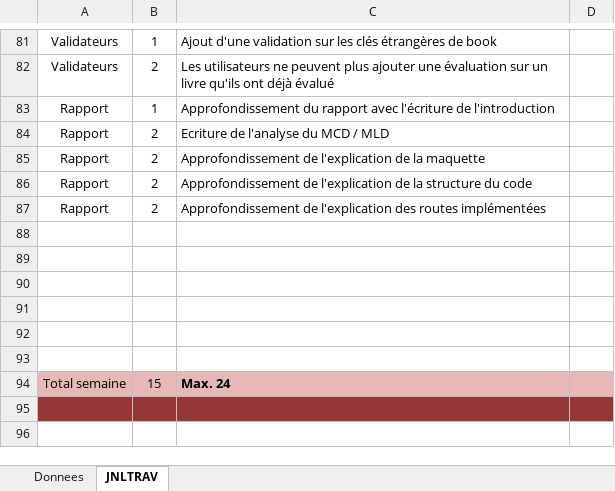
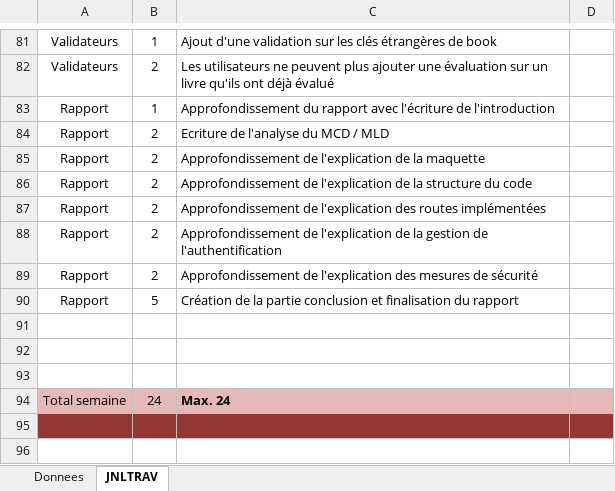
Before and after one commit to Fbrend23/P_Web-295, an Excel workbook: doc/JdT/T-P_Web295-NaudetMael-JDT.xlsm, sheet JNLTRAV, drawn as a sheet; only a part is shown, gaps mark what is left out; values as stored, in another font and other column widths than the file's, no borders; charts and pictures not drawn; removed rows and columns are numbered as before the commit, all else as after; the diff names each change by its address in the sheet, - before the commit and + after, or states it on an @@ line.

```diff
--- a/doc/JdT/T-P_Web295-NaudetMael-JDT.xlsm (sheet JNLTRAV)
+++ b/doc/JdT/T-P_Web295-NaudetMael-JDT.xlsm (sheet JNLTRAV)
+row 88: Rapport | 2 | Approfondissement de l'explication de la gestion de l'authentification
+row 89: Rapport | 2 | Approfondissement de l'explication des mesures de sécurité
+row 90: Rapport | 5 | Création de la partie conclusion et finalisation du rapport
-row 91: (empty)
-row 92: (empty)
-row 93: (empty)
-B94: 15
+B94: 24
```
Also changed, not shown: charts or pictures, doc/routes-a-faire.xlsx, 2 other files.
